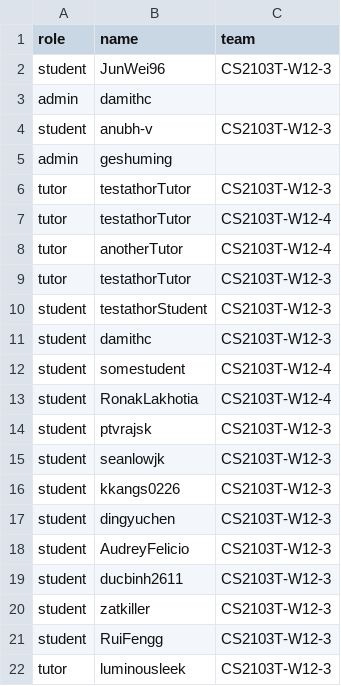
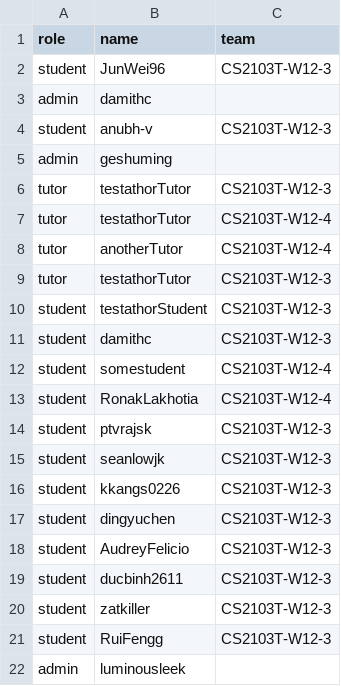
Before and after one commit to luminousleek/public_data, a CSV file: data.csv, drawn as a sheet.

Commit message:
Update data.csv

```diff
--- a/data.csv
+++ b/data.csv
@@ -21,2 +21,2 @@ student,zatkiller,CS2103T-W12-3
 student,RuiFengg,CS2103T-W12-3
-tutor,luminousleek,CS2103T-W12-3
+admin,luminousleek,
```
